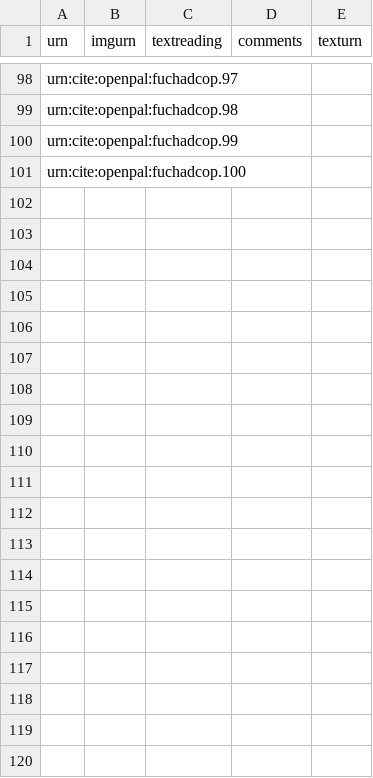
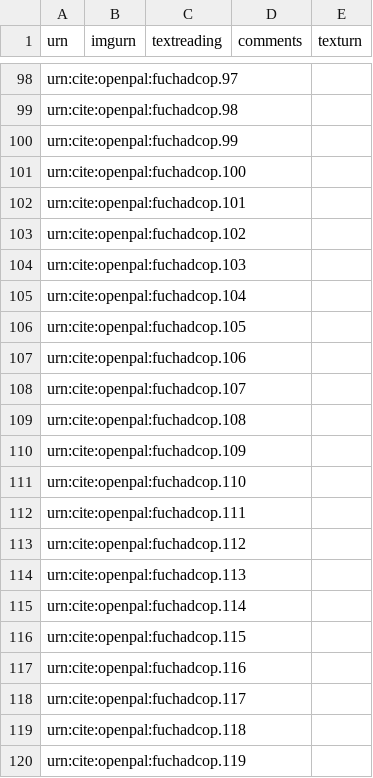
Before and after one commit to Eumaeus/codbod25, a CSV file: collections/op-chad.csv, drawn as a sheet; only a part is shown, gaps mark what is left out; the diff covers the shown part only.

```diff
--- a/collections/op-chad.csv
+++ b/collections/op-chad.csv
@@ -101 +101,20 @@ urn:cite:openpal:fuchadcop.99,"",,,
 urn:cite:openpal:fuchadcop.100,"",,,
+urn:cite:openpal:fuchadcop.101,"",,,
+urn:cite:openpal:fuchadcop.102,"",,,
+urn:cite:openpal:fuchadcop.103,"",,,
+urn:cite:openpal:fuchadcop.104,"",,,
+urn:cite:openpal:fuchadcop.105,"",,,
+urn:cite:openpal:fuchadcop.106,"",,,
+urn:cite:openpal:fuchadcop.107,"",,,
+urn:cite:openpal:fuchadcop.108,"",,,
+urn:cite:openpal:fuchadcop.109,"",,,
+urn:cite:openpal:fuchadcop.110,"",,,
+urn:cite:openpal:fuchadcop.111,"",,,
+urn:cite:openpal:fuchadcop.112,"",,,
+urn:cite:openpal:fuchadcop.113,"",,,
+urn:cite:openpal:fuchadcop.114,"",,,
+urn:cite:openpal:fuchadcop.115,"",,,
+urn:cite:openpal:fuchadcop.116,"",,,
+urn:cite:openpal:fuchadcop.117,"",,,
+urn:cite:openpal:fuchadcop.118,"",,,
+urn:cite:openpal:fuchadcop.119,"",,,
```
Also changed, not shown: 81 added rows and 66 edited cells elsewhere in this file.
